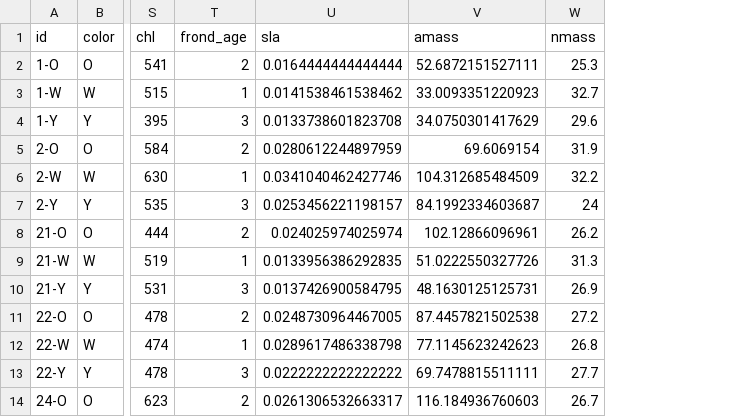
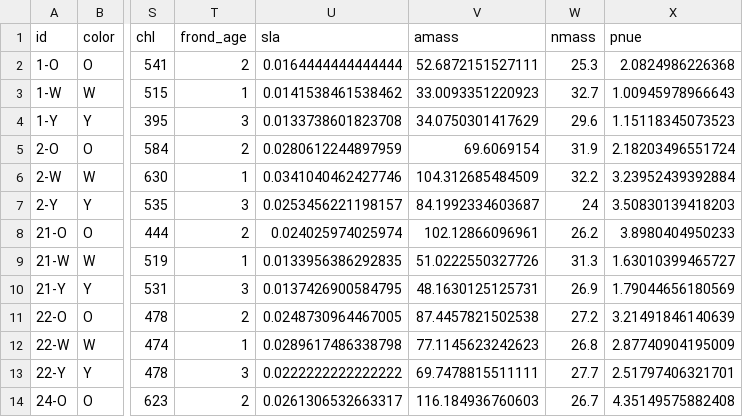
Before and after one commit to CourtneyCampany/saccoloma, a CSV file: calculated_data/alldata.csv, drawn as a sheet; only a part is shown, gaps mark what is left out; the diff names each change by its address in the sheet, - before the commit and + after, or states it on an @@ line.

Commit message:
organizing krieg's code into individual scripts.  One for manova ('stats') and one for pca/hypervolume.  Anything that was written (loadings for PCA) are now saved in calculated_data folder.
There does not appear to be code to acutally make hyper volume code...

```diff
--- a/calculated_data/alldata.csv
+++ b/calculated_data/alldata.csv
+column X (pnue), rows 2-14: 2.0824986226368 | 1.00945978966643 | 1.15118345073523 | 2.18203496551724 | 3.23952439392884 | 3.50830139418203 | 3.8980404950233 | 1.63010399465727 | 1.79044656180569 | 3.21491846140639 | 2.87740904195009 | 2.51797406321701 | 4.35149575882408
```
Also changed, not shown: 6 other files.
